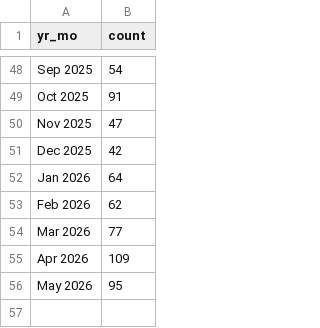
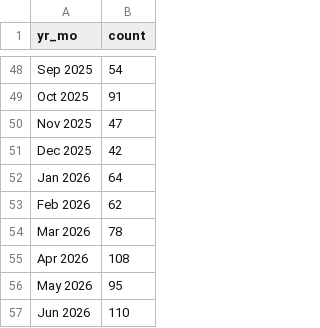
Before and after one commit to nychealth/drugchecking-data, a CSV file: data-tables/data_counts_per_month.csv, drawn as a sheet; only a part is shown, gaps mark what is left out.

Commit message:
June-2026-Data-Upload
Uploading June 2026 data tables

```diff
--- a/data-tables/data_counts_per_month.csv
+++ b/data-tables/data_counts_per_month.csv
@@ -53,4 +53,5 @@ Jan 2026,64
 Feb 2026,62
-Mar 2026,77
-Apr 2026,109
+Mar 2026,78
+Apr 2026,108
 May 2026,95
+Jun 2026,110
```
Also changed, not shown: data-tables/data_multipanel_positivity.csv, 2 other files.
